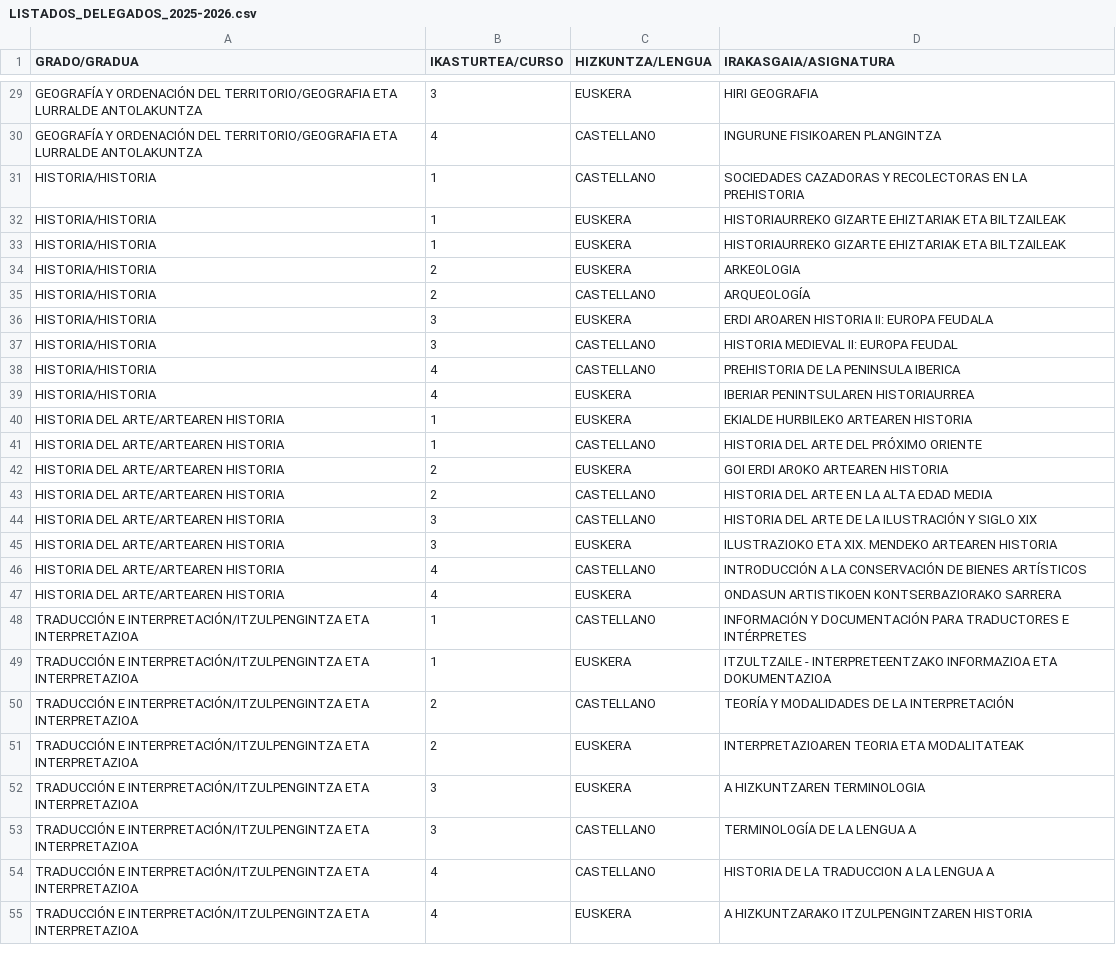
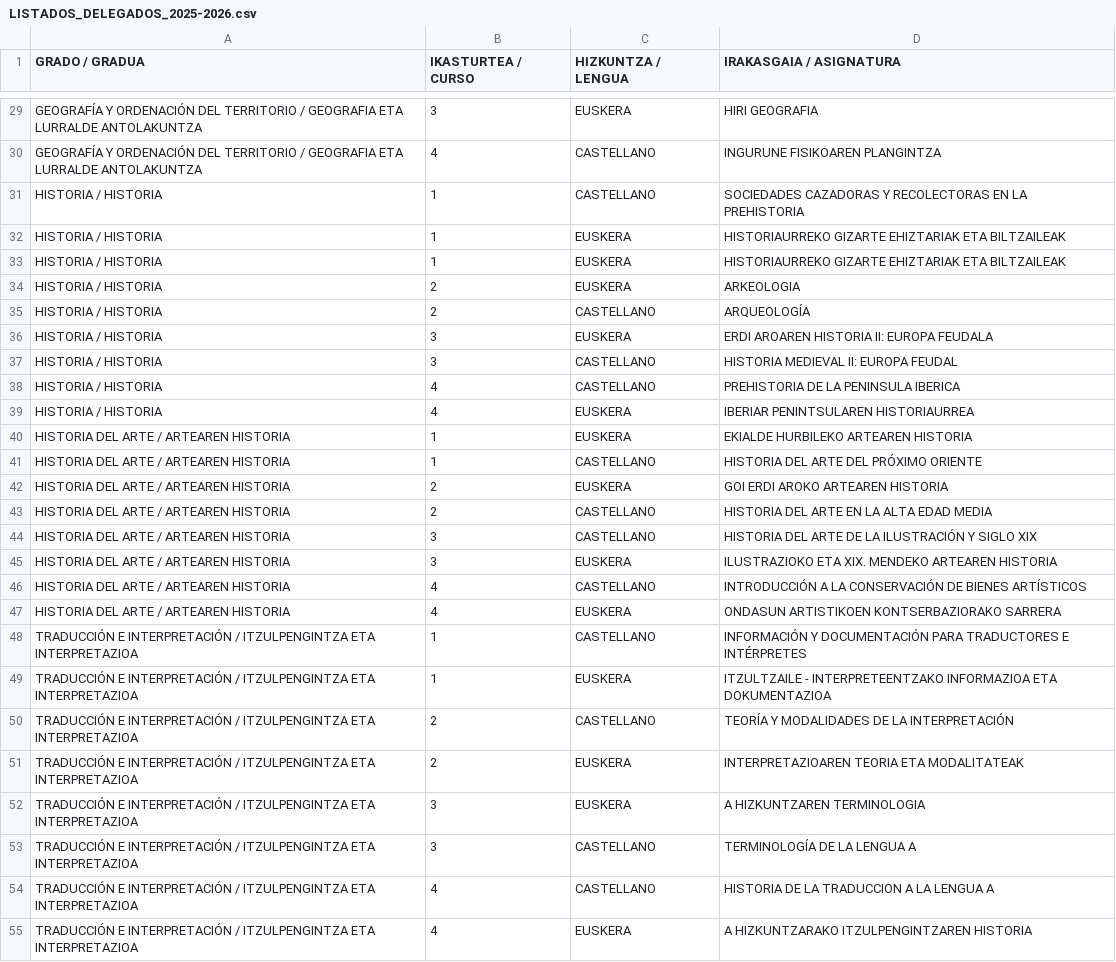
Before and after one commit to Moxkix/DELEGATUAK2025, a CSV file: LISTADOS_DELEGADOS_2025-2026.csv, drawn as a sheet; only a part is shown, gaps mark what is left out; the diff covers the shown part only; the diff names each change by its address in the sheet, - before the commit and + after, or states it on an @@ line.

```diff
--- a/LISTADOS_DELEGADOS_2025-2026.csv
+++ b/LISTADOS_DELEGADOS_2025-2026.csv
-A1: GRADO/GRADUA
+A1: GRADO / GRADUA
-B1: IKASTURTEA/CURSO
+B1: IKASTURTEA / CURSO
-C1: HIZKUNTZA/LENGUA
+C1: HIZKUNTZA / LENGUA
-D1: IRAKASGAIA/ASIGNATURA
+D1: IRAKASGAIA / ASIGNATURA
-A29:A30 (GRADO / GRADUA): …ORDENACIÓN DEL TERRITORIO/GEOGRAFIA ETA LURRALDE…
+A29:A30 (GRADO / GRADUA): …ORDENACIÓN DEL TERRITORIO / GEOGRAFIA ETA LURRALDE…
-A31:A39 (GRADO / GRADUA): HISTORIA/HISTORIA
+A31:A39 (GRADO / GRADUA): HISTORIA / HISTORIA
-A40:A47 (GRADO / GRADUA): HISTORIA DEL ARTE/ARTEAREN HISTORIA
+A40:A47 (GRADO / GRADUA): HISTORIA DEL ARTE / ARTEAREN HISTORIA
-A48:A55 (GRADO / GRADUA): TRADUCCIÓN E INTERPRETACIÓN/ITZULPENGINTZA ETA INTERPRETAZIOA
+A48:A55 (GRADO / GRADUA): TRADUCCIÓN E INTERPRETACIÓN / ITZULPENGINTZA ETA INTERPRETAZIOA
```
Also changed, not shown: 27 edited cells elsewhere in this file.
